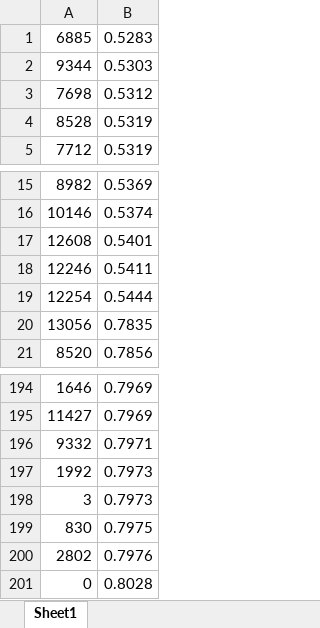
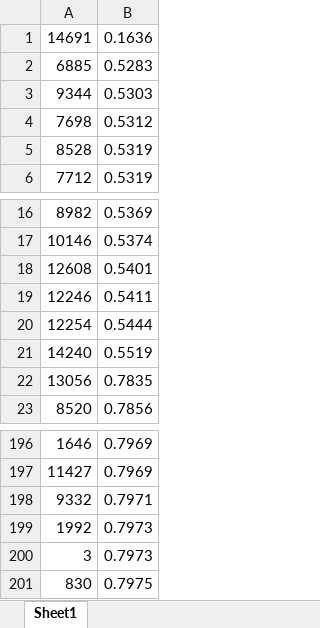
Before and after one commit to liu-mengyang/trt-elan, an Excel workbook: assets/统计结果.xlsx, sheet Sheet1, drawn as a sheet; only a part is shown, gaps mark what is left out; values as stored, in another font and other column widths than the file's, no borders; charts and pictures not drawn; removed rows and columns are numbered as before the commit, all else as after; the diff names each change by its address in the sheet, - before the commit and + after, or states it on an @@ line.

```diff
--- a/assets/统计结果.xlsx (sheet Sheet1)
+++ b/assets/统计结果.xlsx (sheet Sheet1)
+row 1: 14691 | 0.1636
+row 21: 14240 | 0.5519
-row 200: 2802 | 0.7976
-row 201: 0 | 0.8028
```
Also changed, not shown: charts or pictures, 3 other files.
